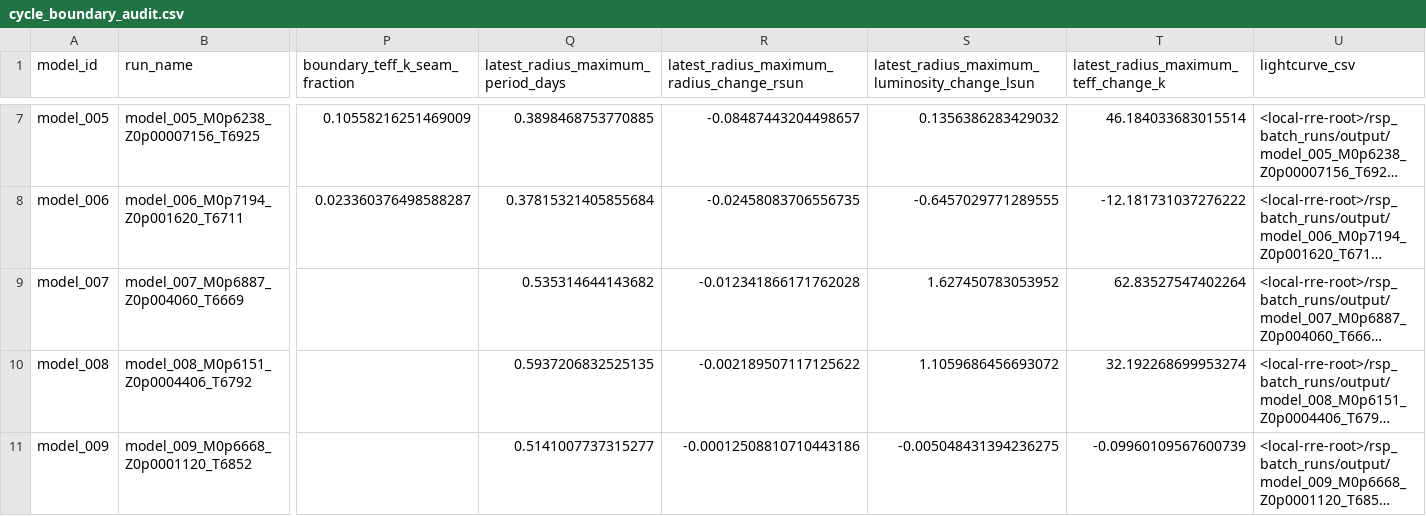
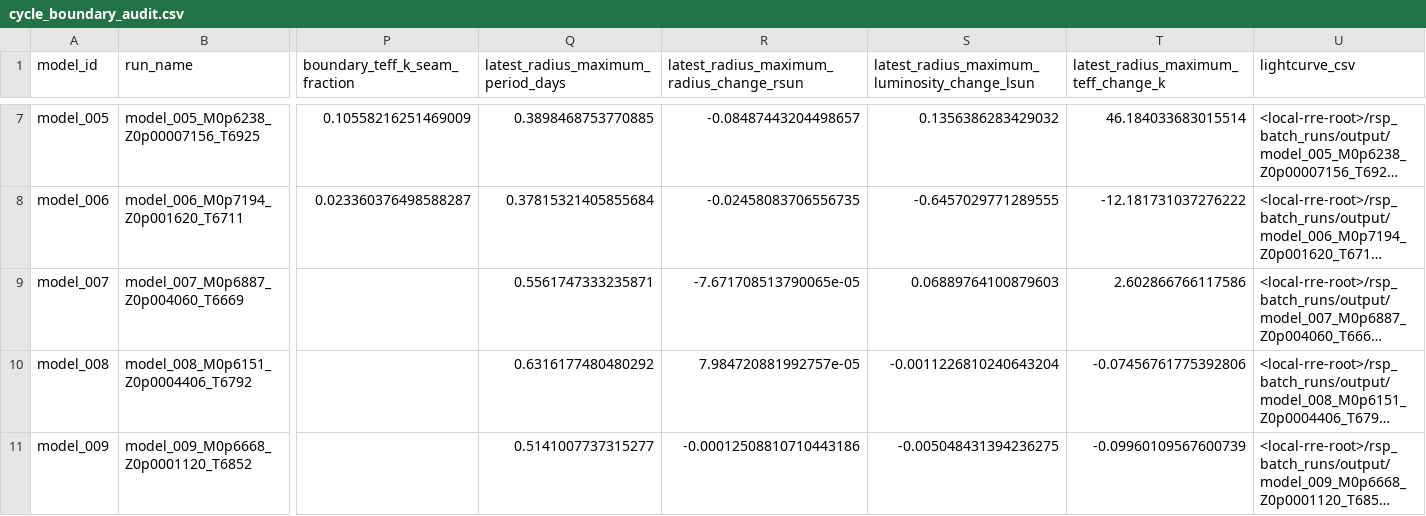
Before and after one commit to earlbellinger/kappa, a CSV file: site/metadata/cycle_boundary_audit.csv, drawn as a sheet; only a part is shown, gaps mark what is left out; long unchanged cells end in …; the diff names each change by its address in the sheet, - before the commit and + after, or states it on an @@ line.

```diff
--- a/site/metadata/cycle_boundary_audit.csv
+++ b/site/metadata/cycle_boundary_audit.csv
-Q9: 0.535314644143682
+Q9: 0.5561747333235871
-R9: -0.012341866171762028
+R9: -7.671708513790065e-05
-S9: 1.627450783053952
+S9: 0.06889764100879603
-T9: 62.83527547402264
+T9: 2.602866766117586
-Q10: 0.5937206832525135
+Q10: 0.6316177480480292
-R10: -0.002189507117125622
+R10: 7.984720881992757e-05
-S10: 1.1059686456693072
+S10: -0.0011226810240643204
-T10: 32.192268699953274
+T10: -0.07456761775392806
```
Also changed, not shown: site/metadata/analysis_completion_status.csv, site/metadata/convergence_forecast_last100.csv, 21 other files.
